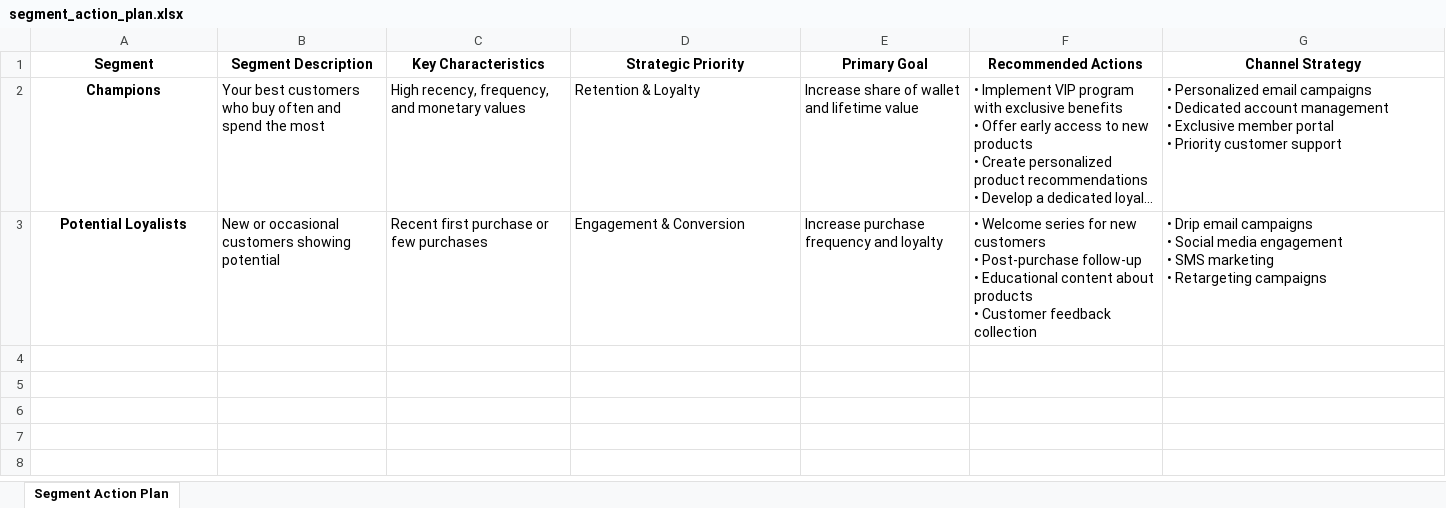
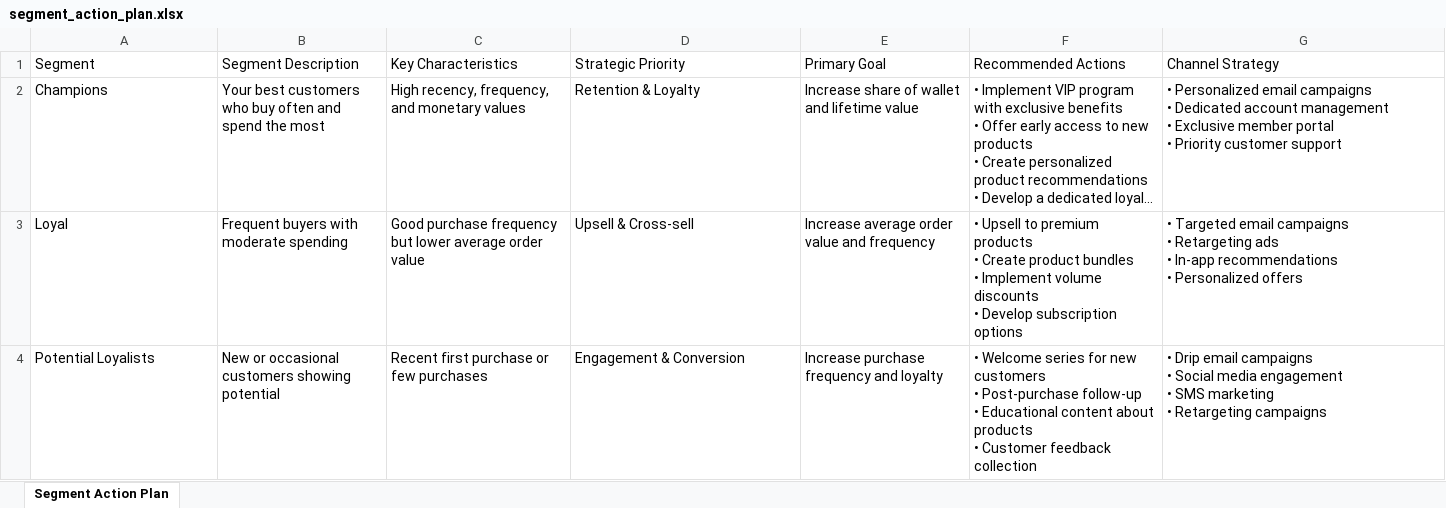
Before and after one commit to MoAJ-ML/CLV-Customer-segmentation-analysis-, an Excel workbook: reports/segment_action_plan.xlsx, sheet Segment Action Plan, drawn as a sheet; only a part is shown; long unchanged cells end in …; values as stored, in another font and other column widths than the file's, no borders; addresses are those after the commit; rows hold the shown columns only; ↵ is a line break in a cell; the diff covers the shown part only; the diff names each change by its address in the sheet, - before the commit and + after, or states it on an @@ line.

Commit message:
Validate RFM report on UCI Online Retail II snapshot

```diff
--- a/reports/segment_action_plan.xlsx (sheet Segment Action Plan)
+++ b/reports/segment_action_plan.xlsx (sheet Segment Action Plan)
@@ A1:G1 bold: on → off, alignment: center → left @@
@@ A2 bold: on → off, alignment: center → left @@
+row 3: Loyal | Frequent buyers with moderate spending | Good purchase frequency but lower average order value | Upsell & Cross-sell | Increase average order value and frequency | • Upsell to premium products ↵ • Create product bundles ↵ • Implement volume discounts ↵ • Develop subscription options | • Targeted email campaigns ↵ • Retargeting ads ↵ • In-app recommendations ↵ • Personalized offers
@@ A4 bold: on → off, alignment: center → left @@
```
Also changed, not shown: cell formats elsewhere in this sheet, 14 other files.
